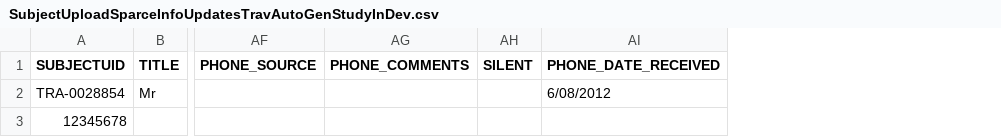
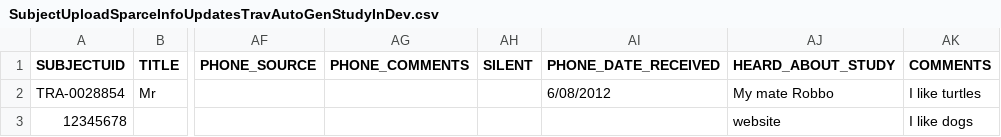
Before and after one commit to The-Ark-Informatics/ark, a CSV file: usefulTools/SubjectUploadSparceInfoUpdatesTravAutoGenStudyInDev.csv, drawn as a sheet; only a part is shown, gaps mark what is left out; the diff names each change by its address in the sheet, - before the commit and + after, or states it on an @@ line.

Commit message:
tweaked tools, updated progress doc, it looks like its on schedule for the same date as earlier guessed
git-svn-id: svn://localhost/ARK/trunk@7324 35ee9b83-dd2c-47f4-99a2-c706670c48ce

```diff
--- a/usefulTools/SubjectUploadSparceInfoUpdatesTravAutoGenStudyInDev.csv
+++ b/usefulTools/SubjectUploadSparceInfoUpdatesTravAutoGenStudyInDev.csv
+column AJ (HEARD_ABOUT_STUDY), rows 2-3: My mate Robbo | website
+column AK (COMMENTS), rows 2-3: I like turtles | I like dogs
```
